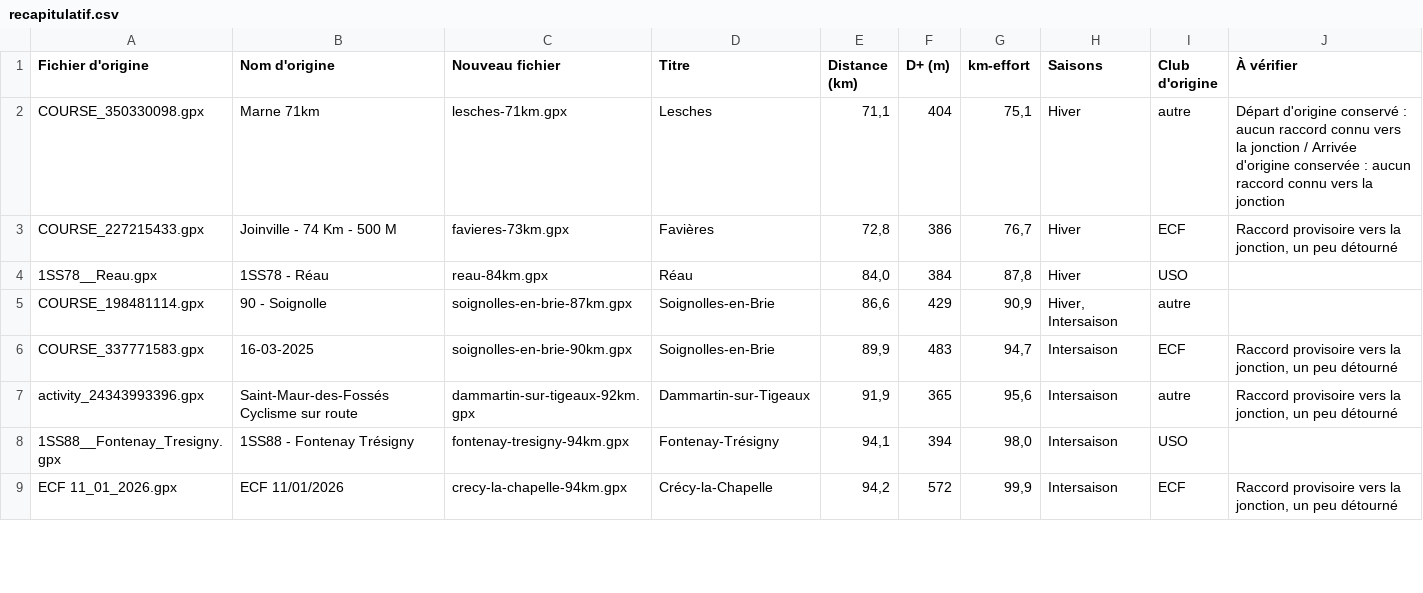
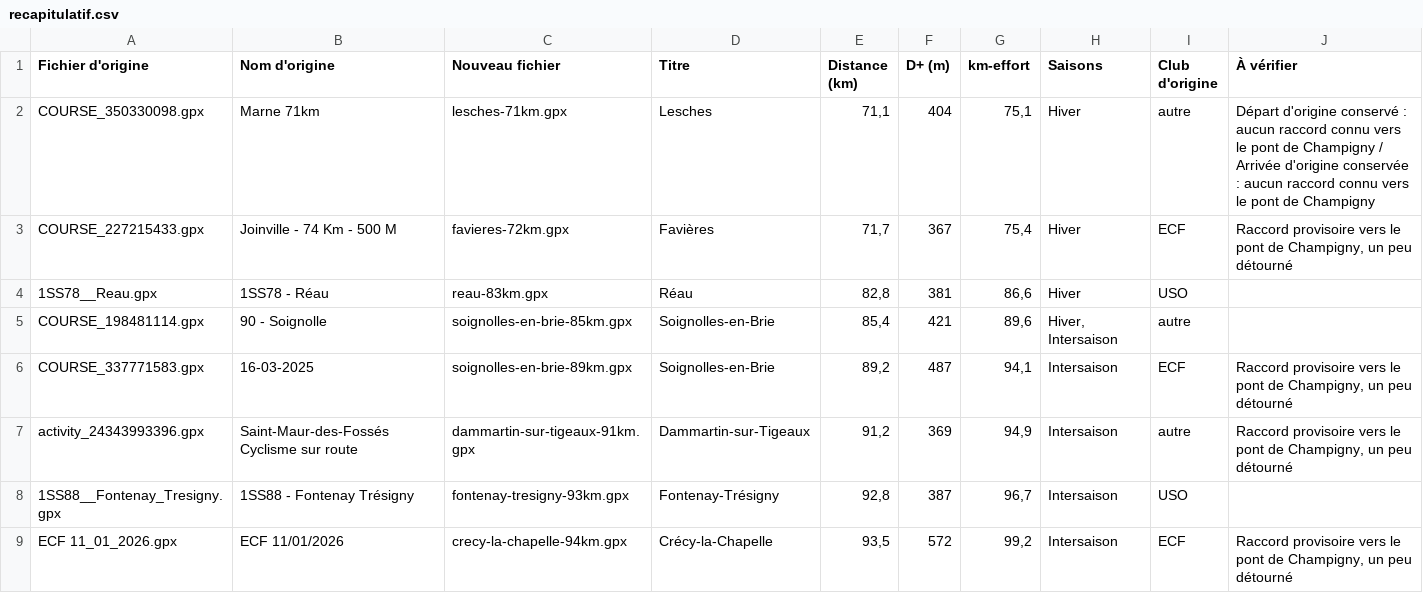
Before and after one commit to thomasdurand2048/sorties-uso, a CSV file: recapitulatif.csv, drawn as a sheet; only a part is shown; the diff covers the shown part only.

```diff
--- a/recapitulatif.csv
+++ b/recapitulatif.csv
@@ -1,9 +1,9 @@
 Fichier d'origine;Nom d'origine;Nouveau fichier;Titre;Distance (km);D+ (m);km-effort;Saisons;Club d'origine;À vérifier
-COURSE_350330098.gpx;Marne 71km;lesches-71km.gpx;Lesches;71,1;404;75,1;Hiver;autre;Départ d'origine conservé : aucun raccord connu vers la jonction / Arrivée d'origine conservée : aucun raccord connu vers la jonction
-COURSE_227215433.gpx;Joinville - 74 Km - 500 M;favieres-73km.gpx;Favières;72,8;386;76,7;Hiver;ECF;Raccord provisoire vers la jonction, un peu détourné
-1SS78__Reau.gpx;1SS78 - Réau;reau-84km.gpx;Réau;84,0;384;87,8;Hiver;USO;
-COURSE_198481114.gpx;90 - Soignolle;soignolles-en-brie-87km.gpx;Soignolles-en-Brie;86,6;429;90,9;Hiver, Intersaison;autre;
-COURSE_337771583.gpx;16-03-2025;soignolles-en-brie-90km.gpx;Soignolles-en-Brie;89,9;483;94,7;Intersaison;ECF;Raccord provisoire vers la jonction, un peu détourné
-activity_24343993396.gpx;Saint-Maur-des-Fossés Cyclisme sur route;dammartin-sur-tigeaux-92km.gpx;Dammartin-sur-Tigeaux;91,9;365;95,6;Intersaison;autre;Raccord provisoire vers la jonction, un peu détourné
-1SS88__Fontenay_Tresigny.gpx;1SS88 - Fontenay Trésigny;fontenay-tresigny-94km.gpx;Fontenay-Trésigny;94,1;394;98,0;Intersaison;USO;
-ECF 11_01_2026.gpx;ECF 11/01/2026;crecy-la-chapelle-94km.gpx;Crécy-la-Chapelle;94,2;572;99,9;Intersaison;ECF;Raccord provisoire vers la jonction, un peu détourné
+COURSE_350330098.gpx;Marne 71km;lesches-71km.gpx;Lesches;71,1;404;75,1;Hiver;autre;Départ d'origine conservé : aucun raccord connu vers le pont de Champigny / Arrivée d'origine conservée : aucun raccord connu vers le pont de Champigny
+COURSE_227215433.gpx;Joinville - 74 Km - 500 M;favieres-72km.gpx;Favières;71,7;367;75,4;Hiver;ECF;Raccord provisoire vers le pont de Champigny, un peu détourné
+1SS78__Reau.gpx;1SS78 - Réau;reau-83km.gpx;Réau;82,8;381;86,6;Hiver;USO;
+COURSE_198481114.gpx;90 - Soignolle;soignolles-en-brie-85km.gpx;Soignolles-en-Brie;85,4;421;89,6;Hiver, Intersaison;autre;
+COURSE_337771583.gpx;16-03-2025;soignolles-en-brie-89km.gpx;Soignolles-en-Brie;89,2;487;94,1;Intersaison;ECF;Raccord provisoire vers le pont de Champigny, un peu détourné
+activity_24343993396.gpx;Saint-Maur-des-Fossés Cyclisme sur route;dammartin-sur-tigeaux-91km.gpx;Dammartin-sur-Tigeaux;91,2;369;94,9;Intersaison;autre;Raccord provisoire vers le pont de Champigny, un peu détourné
+1SS88__Fontenay_Tresigny.gpx;1SS88 - Fontenay Trésigny;fontenay-tresigny-93km.gpx;Fontenay-Trésigny;92,8;387;96,7;Intersaison;USO;
+ECF 11_01_2026.gpx;ECF 11/01/2026;crecy-la-chapelle-94km.gpx;Crécy-la-Chapelle;93,5;572;99,2;Intersaison;ECF;Raccord provisoire vers le pont de Champigny, un peu détourné
```
Also changed, not shown: 1 added row, 1 removed row and 59 edited cells elsewhere in this file, 1 other file.
